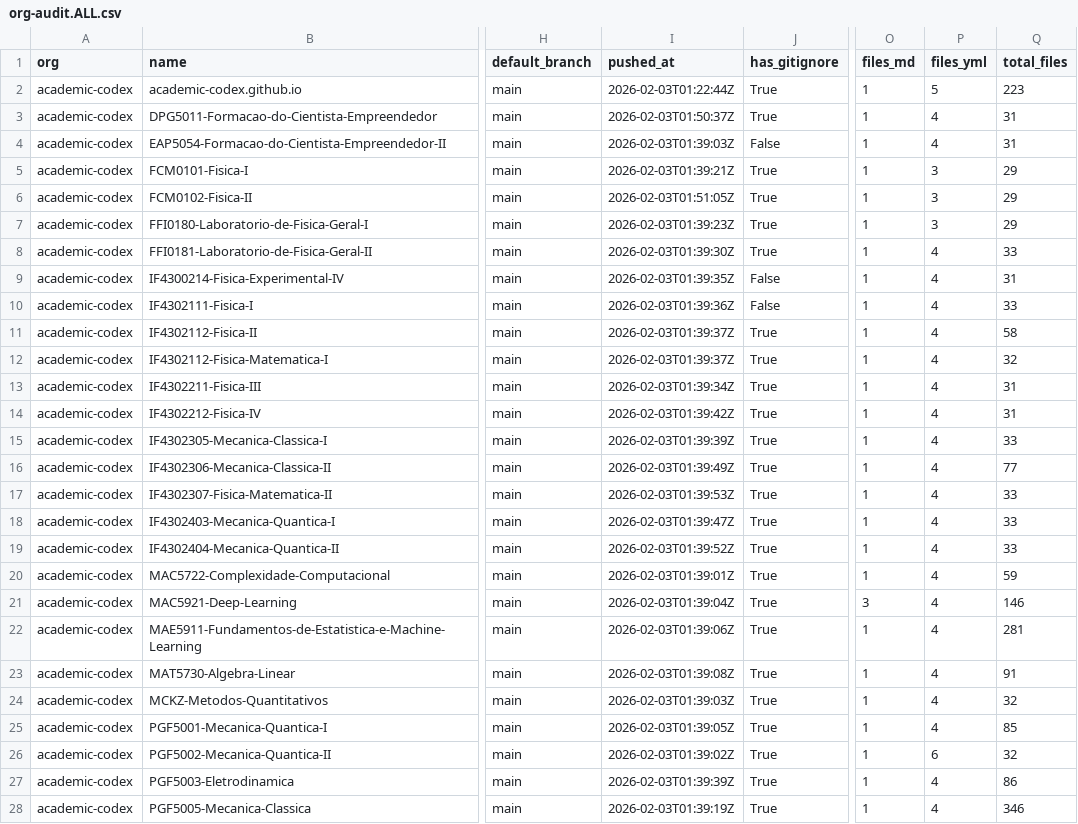
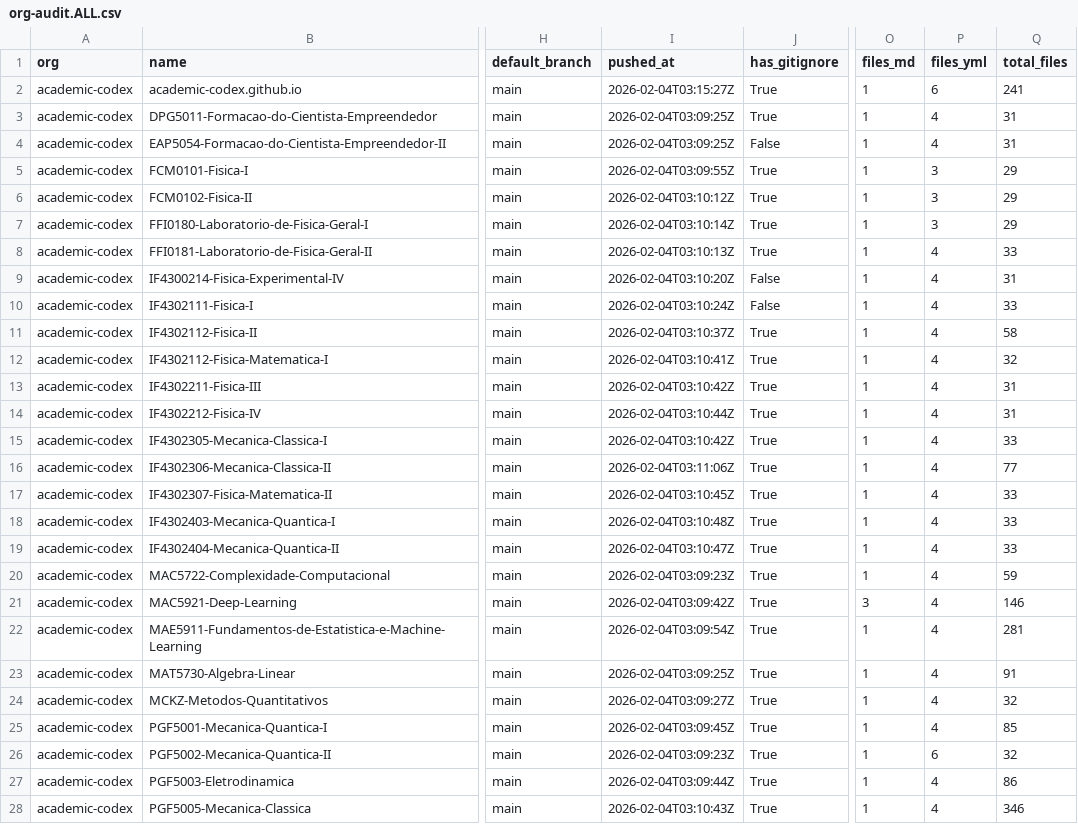
Before and after one commit to naavilam/naavilam.github.io, a CSV file: org-audit.ALL.csv, drawn as a sheet; only a part is shown, gaps mark what is left out; the diff covers the shown part only; the diff names each change by its address in the sheet, - before the commit and + after, or states it on an @@ line.

```diff
--- a/org-audit.ALL.csv
+++ b/org-audit.ALL.csv
-I2 (pushed_at): 2026-02-03T01:22:44Z
+I2 (pushed_at): 2026-02-04T03:15:27Z
-P2 (files_yml): 5
+P2 (files_yml): 6
-Q2 (total_files): 223
+Q2 (total_files): 241
-I3 (pushed_at): 2026-02-03T01:50:37Z
+I3 (pushed_at): 2026-02-04T03:09:25Z
-I4 (pushed_at): 2026-02-03T01:39:03Z
+I4 (pushed_at): 2026-02-04T03:09:25Z
-I5 (pushed_at): 2026-02-03T01:39:21Z
+I5 (pushed_at): 2026-02-04T03:09:55Z
-I6 (pushed_at): 2026-02-03T01:51:05Z
+I6 (pushed_at): 2026-02-04T03:10:12Z
-I7 (pushed_at): 2026-02-03T01:39:23Z
+I7 (pushed_at): 2026-02-04T03:10:14Z
-I8 (pushed_at): 2026-02-03T01:39:30Z
+I8 (pushed_at): 2026-02-04T03:10:13Z
-I9 (pushed_at): 2026-02-03T01:39:35Z
+I9 (pushed_at): 2026-02-04T03:10:20Z
-I10 (pushed_at): 2026-02-03T01:39:36Z
+I10 (pushed_at): 2026-02-04T03:10:24Z
-I11 (pushed_at): 2026-02-03T01:39:37Z
+I11 (pushed_at): 2026-02-04T03:10:37Z
-I12 (pushed_at): 2026-02-03T01:39:37Z
+I12 (pushed_at): 2026-02-04T03:10:41Z
-I13 (pushed_at): 2026-02-03T01:39:34Z
+I13 (pushed_at): 2026-02-04T03:10:42Z
-I14 (pushed_at): 2026-02-03T01:39:42Z
+I14 (pushed_at): 2026-02-04T03:10:44Z
-I15 (pushed_at): 2026-02-03T01:39:39Z
+I15 (pushed_at): 2026-02-04T03:10:42Z
-I16 (pushed_at): 2026-02-03T01:39:49Z
+I16 (pushed_at): 2026-02-04T03:11:06Z
-I17 (pushed_at): 2026-02-03T01:39:53Z
+I17 (pushed_at): 2026-02-04T03:10:45Z
-I18 (pushed_at): 2026-02-03T01:39:47Z
+I18 (pushed_at): 2026-02-04T03:10:48Z
-I19 (pushed_at): 2026-02-03T01:39:52Z
+I19 (pushed_at): 2026-02-04T03:10:47Z
-I20 (pushed_at): 2026-02-03T01:39:01Z
+I20 (pushed_at): 2026-02-04T03:09:23Z
-I21 (pushed_at): 2026-02-03T01:39:04Z
+I21 (pushed_at): 2026-02-04T03:09:42Z
-I22 (pushed_at): 2026-02-03T01:39:06Z
+I22 (pushed_at): 2026-02-04T03:09:54Z
-I23 (pushed_at): 2026-02-03T01:39:08Z
+I23 (pushed_at): 2026-02-04T03:09:25Z
-I24 (pushed_at): 2026-02-03T01:39:03Z
+I24 (pushed_at): 2026-02-04T03:09:27Z
-I25 (pushed_at): 2026-02-03T01:39:05Z
+I25 (pushed_at): 2026-02-04T03:09:45Z
-I26 (pushed_at): 2026-02-03T01:39:02Z
+I26 (pushed_at): 2026-02-04T03:09:23Z
-I27 (pushed_at): 2026-02-03T01:39:39Z
+I27 (pushed_at): 2026-02-04T03:09:44Z
-I28 (pushed_at): 2026-02-03T01:39:19Z
+I28 (pushed_at): 2026-02-04T03:10:43Z
```
Also changed, not shown: 102 edited cells elsewhere in this file, academic-codex/org-audit.csv, high-energy/org-audit.csv, 14 other files.
